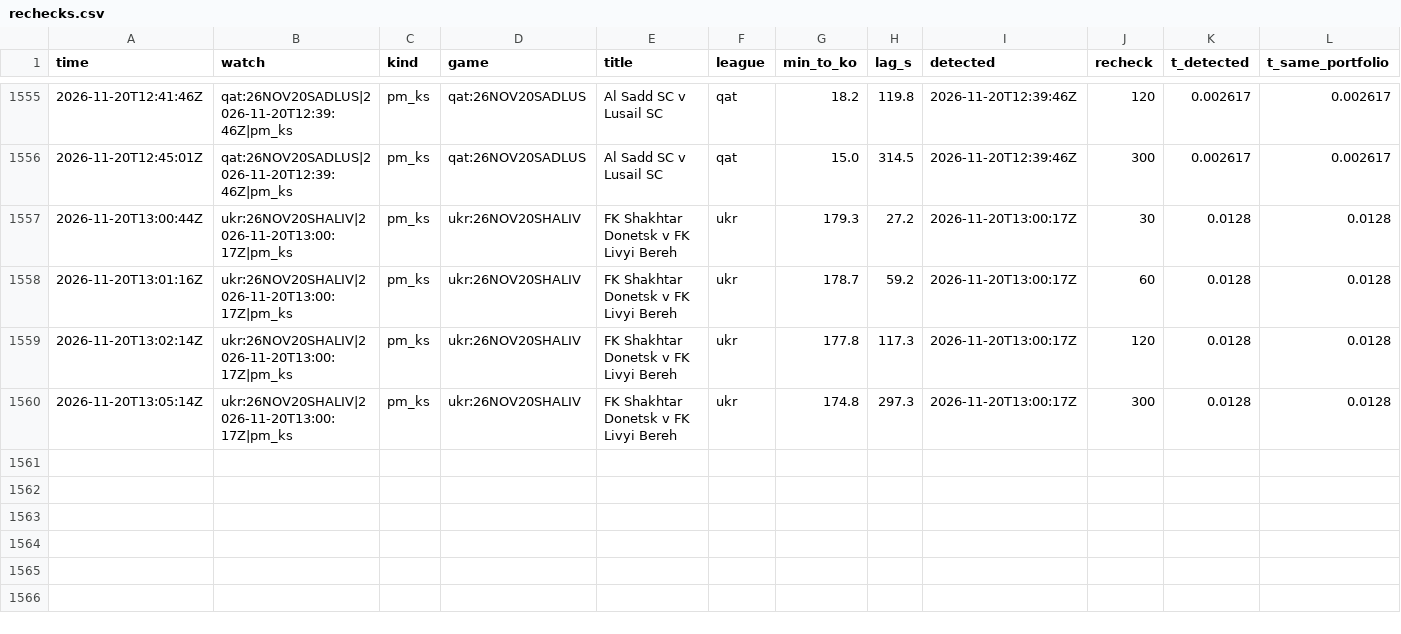
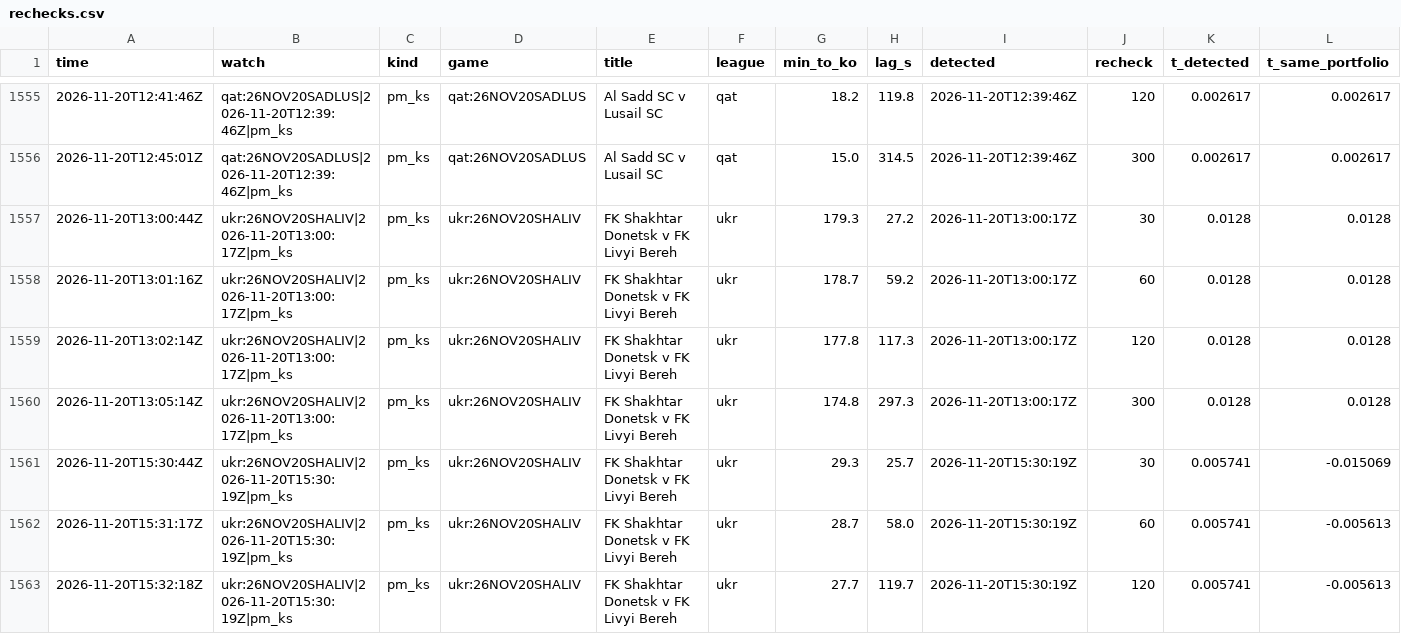
Before and after one commit to TFGdeprova/tfg-upf-test, a CSV file: results/rechecks.csv, drawn as a sheet; only a part is shown, gaps mark what is left out; rows hold the shown columns only; the diff names each change by its address in the sheet, - before the commit and + after, or states it on an @@ line.

```diff
--- a/results/rechecks.csv
+++ b/results/rechecks.csv
+row 1561: 2026-11-20T15:30:44Z | ukr:26NOV20SHALIV|2026-11-20T15:30:19Z|pm_ks | pm_ks | ukr:26NOV20SHALIV | FK Shakhtar Donetsk v FK Livyi Bereh | ukr | 29.3 | 25.7 | 2026-11-20T15:30:19Z | 30 | 0.005741 | -0.015069
+row 1562: 2026-11-20T15:31:17Z | ukr:26NOV20SHALIV|2026-11-20T15:30:19Z|pm_ks | pm_ks | ukr:26NOV20SHALIV | FK Shakhtar Donetsk v FK Livyi Bereh | ukr | 28.7 | 58.0 | 2026-11-20T15:30:19Z | 60 | 0.005741 | -0.005613
+row 1563: 2026-11-20T15:32:18Z | ukr:26NOV20SHALIV|2026-11-20T15:30:19Z|pm_ks | pm_ks | ukr:26NOV20SHALIV | FK Shakhtar Donetsk v FK Livyi Bereh | ukr | 27.7 | 119.7 | 2026-11-20T15:30:19Z | 120 | 0.005741 | -0.005613
```
Also changed, not shown: results/depth.csv, results/opportunities.csv, 3 other files.
